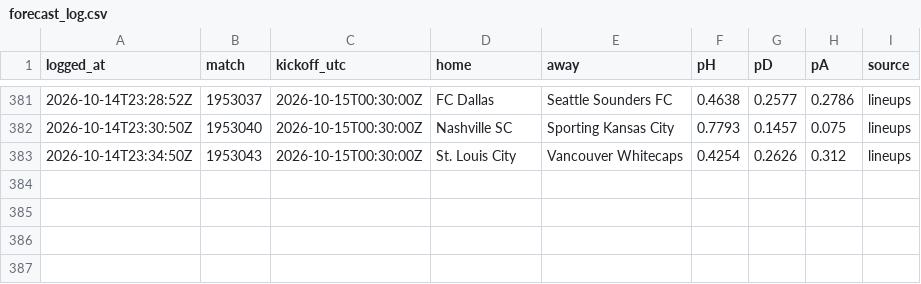
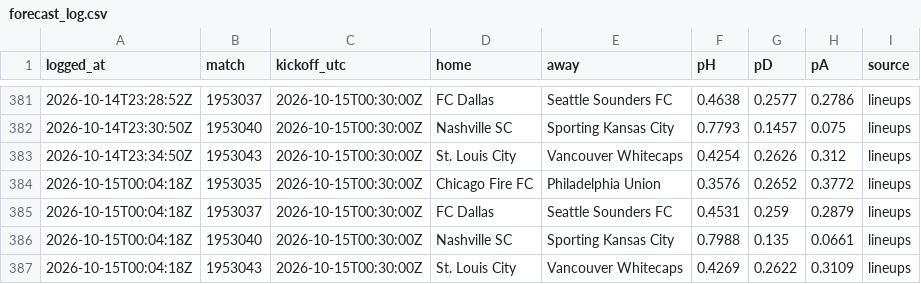
Before and after one commit to pitchperception/pitch-perception, a CSV file: data/forecast_log.csv, drawn as a sheet; only a part is shown, gaps mark what is left out; the diff names each change by its address in the sheet, - before the commit and + after, or states it on an @@ line.

```diff
--- a/data/forecast_log.csv
+++ b/data/forecast_log.csv
+row 384: 2026-10-15T00:04:18Z | 1953035 | 2026-10-15T00:30:00Z | Chicago Fire FC | Philadelphia Union | 0.3576 | 0.2652 | 0.3772 | lineups
+row 385: 2026-10-15T00:04:18Z | 1953037 | 2026-10-15T00:30:00Z | FC Dallas | Seattle Sounders FC | 0.4531 | 0.259 | 0.2879 | lineups
+row 386: 2026-10-15T00:04:18Z | 1953040 | 2026-10-15T00:30:00Z | Nashville SC | Sporting Kansas City | 0.7988 | 0.135 | 0.0661 | lineups
+row 387: 2026-10-15T00:04:18Z | 1953043 | 2026-10-15T00:30:00Z | St. Louis City | Vancouver Whitecaps | 0.4269 | 0.2622 | 0.3109 | lineups
```
Also changed, not shown: 2 other files.
